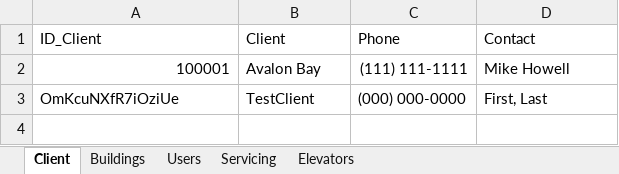
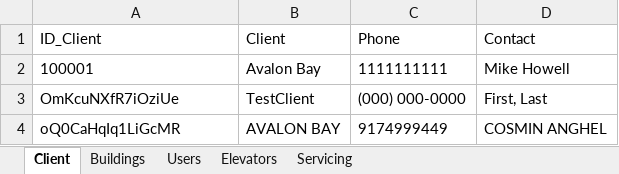
Before and after one commit to sanseveroj/Client-Elevator-App, an Excel workbook: MockData.xlsx, sheet Client, drawn as a sheet; values as stored, in another font and other column widths than the file's, no borders; the diff names each change by its address in the sheet, - before the commit and + after, or states it on an @@ line.

```diff
--- a/MockData.xlsx (sheet Client)
+++ b/MockData.xlsx (sheet Client)
@@ sheet tab order changed: Client | Buildings | Users | Elevators | Servicing @@
-A2 alignment: right
+A2 alignment: left
-C2 (Phone): (111) 111-1111
+C2 (Phone): 1111111111
+row 4: oQ0CaHqIq1LiGcMR | AVALON BAY | 9174999449 | COSMIN ANGHEL
```
Also changed, not shown: sheet Servicing, sheet Elevators, sheet Users, sheet Buildings, 1 other file.
